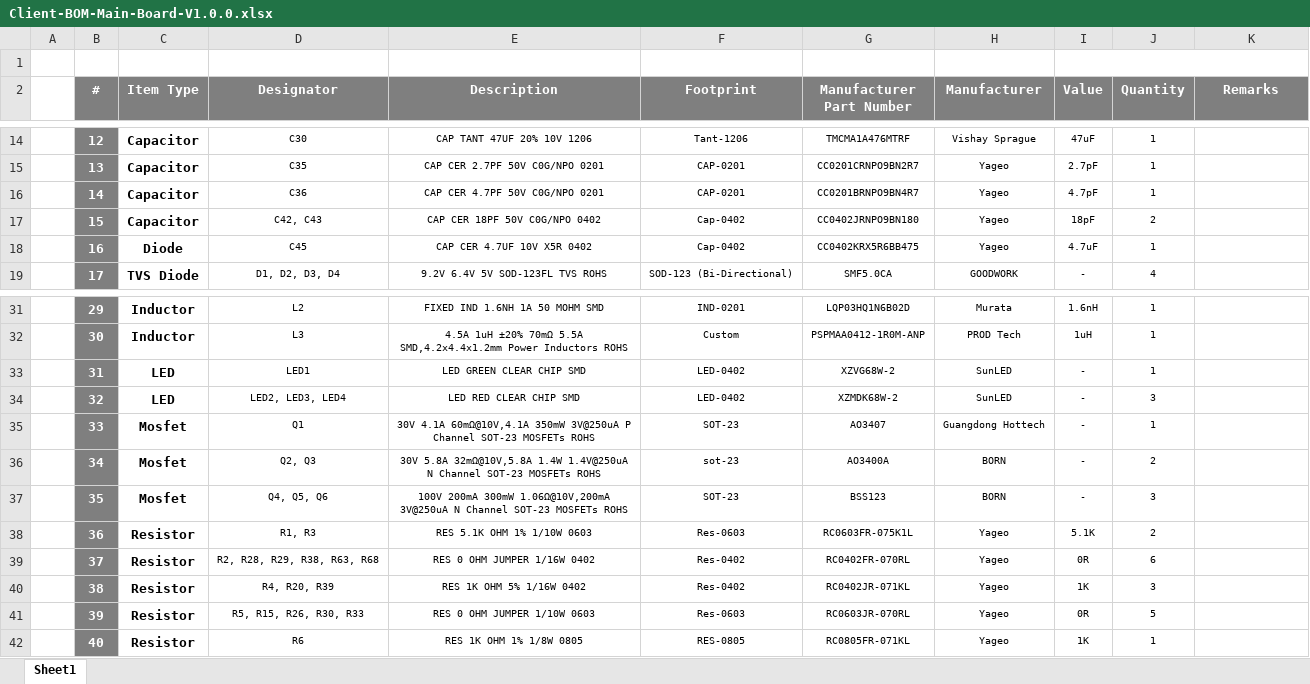
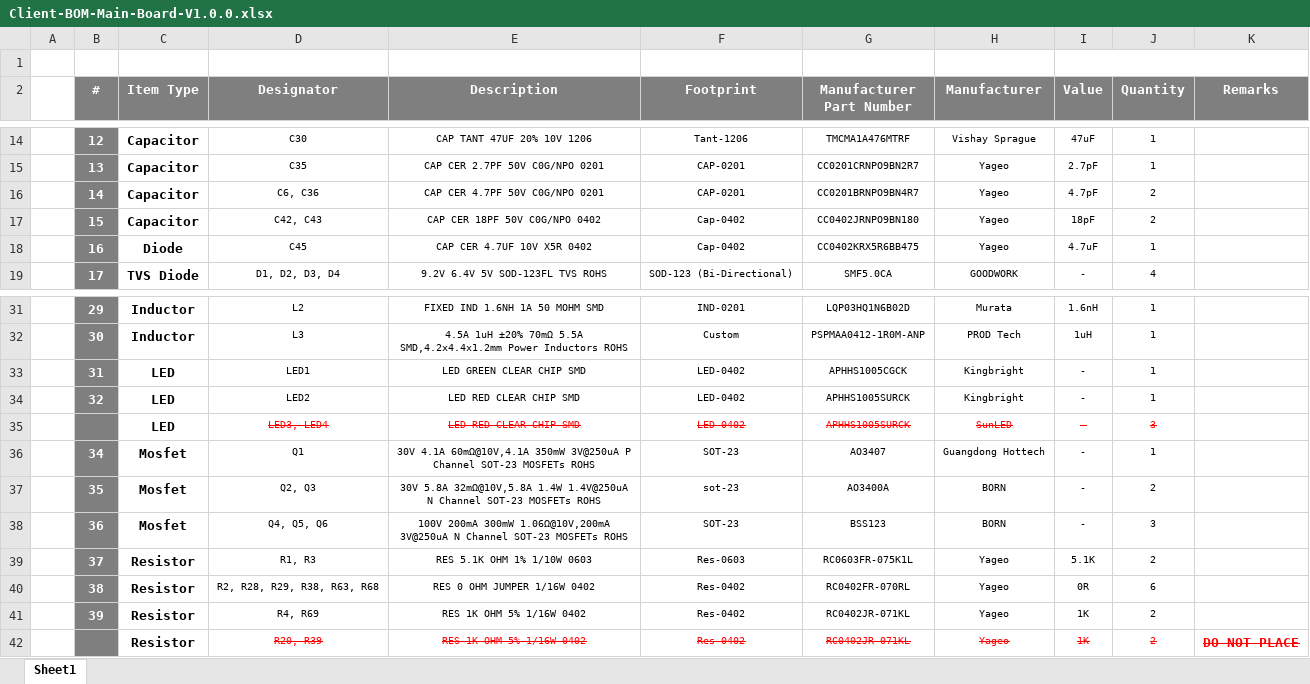
Before and after one commit to eSpark-Backup/dominikschmidt-meditationdevice, an Excel workbook: Design-Files/Main-Board-V1.1/Deliverables/BOM/Client-BOM-Main-Board-V1.0.0.xlsx, sheet Sheet1, drawn as a sheet; only a part is shown, gaps mark what is left out; values as stored, in another font and other column widths than the file's, no borders; charts and pictures not drawn; removed rows and columns are numbered as before the commit, all else as after; the diff covers the shown part only; the diff names each change by its address in the sheet, - before the commit and + after, or states it on an @@ line.

```diff
--- a/Design-Files/Main-Board-V1.1/Deliverables/BOM/Client-BOM-Main-Board-V1.0.0.xlsx (sheet Sheet1)
+++ b/Design-Files/Main-Board-V1.1/Deliverables/BOM/Client-BOM-Main-Board-V1.0.0.xlsx (sheet Sheet1)
-D16 (Designator): C36
+D16 (Designator): C6, C36
-J16 (Quantity): 1
+J16 (Quantity): 2
-G33 (Manufacturer Part Number): XZVG68W-2
+G33 (Manufacturer Part Number): APHHS1005CGCK
-H33:H34 (Manufacturer): SunLED
+H33:H34 (Manufacturer): Kingbright
-D34 (Designator): LED2, LED3, LED4
+D34 (Designator): LED2
-G34 (Manufacturer Part Number): XZMDK68W-2
+G34 (Manufacturer Part Number): APHHS1005SURCK
-J34 (Quantity): 3
+J34 (Quantity): 1
+row 35:  |  | LED | LED3, LED4 | LED RED CLEAR CHIP SMD | LED-0402 | APHHS1005SURCK | SunLED | - | 3
-B36 (#): 33
+B36 (#): 34
-B37 (#): 34
+B37 (#): 35
-B38 (#): 35
+B38 (#): 36
-row 38:  | 36 | Resistor | R1, R3 | RES 5.1K OHM 1% 1/10W 0603 | Res-0603 | RC0603FR-075K1L | Yageo | 5.1K | 2
-D39 (Designator): R2, R28, R29, R38, R63, R68
+D39 (Designator): R1, R3
-E39 (Description): RES 0 OHM JUMPER 1/16W 0402
+E39 (Description): RES 5.1K OHM 1% 1/10W 0603
-F39 (Footprint): Res-0402
+F39 (Footprint): Res-0603
-G39 (Manufacturer Part Number): RC0402FR-070RL
+G39 (Manufacturer Part Number): RC0603FR-075K1L
-I39 (Value): 0R
+I39 (Value): 5.1K
-J39 (Quantity): 6
+J39 (Quantity): 2
-D40 (Designator): R4, R20, R39
+D40 (Designator): R2, R28, R29, R38, R63, R68
-E40 (Description): RES 1K OHM 5% 1/16W 0402
+E40 (Description): RES 0 OHM JUMPER 1/16W 0402
-G40 (Manufacturer Part Number): RC0402JR-071KL
+G40 (Manufacturer Part Number): RC0402FR-070RL
-I40 (Value): 1K
+I40 (Value): 0R
-J40 (Quantity): 3
+J40 (Quantity): 6
-D41 (Designator): R5, R15, R26, R30, R33
+D41 (Designator): R4, R69
-E41 (Description): RES 0 OHM JUMPER 1/10W 0603
+E41 (Description): RES 1K OHM 5% 1/16W 0402
-F41 (Footprint): Res-0603
+F41 (Footprint): Res-0402
-G41 (Manufacturer Part Number): RC0603JR-070RL
+G41 (Manufacturer Part Number): RC0402JR-071KL
-I41 (Value): 0R
+I41 (Value): 1K
-J41 (Quantity): 5
+J41 (Quantity): 2
-row 42:  | 40 | Resistor | R6 | RES 1K OHM 1% 1/8W 0805 | RES-0805 | RC0805FR-071KL | Yageo | 1K | 1
+row 42:  |  | Resistor | R20, R39 | RES 1K OHM 5% 1/16W 0402 | Res-0402 | RC0402JR-071KL | Yageo | 1K | 2 | DO NOT PLACE
```
Also changed, not shown: 4 added rows, 114 edited cells and cell formats elsewhere in this sheet, charts or pictures, Design-Files/Main-Board-V1.1/Deliverables/BOM/JLCPCB_BOM.xlsx.
